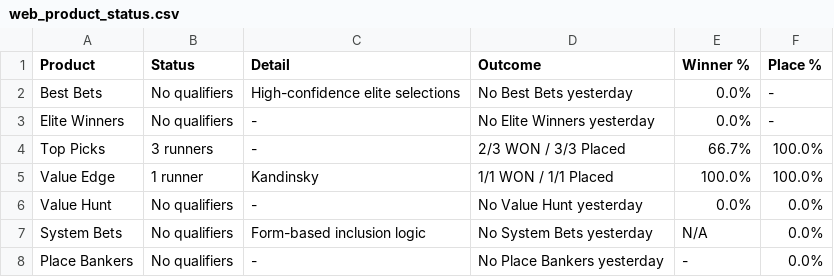
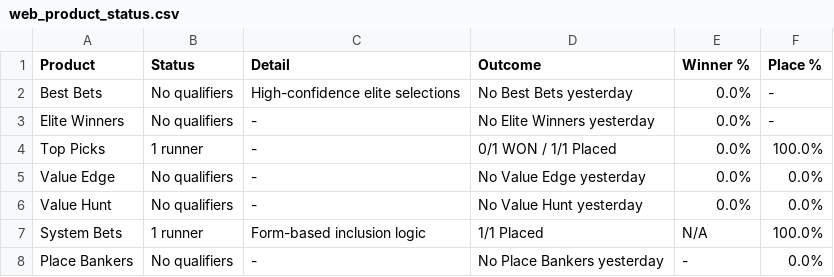
Before and after one commit to puntingiq/puntingiq-site, a CSV file: reports/latest/web_product_status.csv, drawn as a sheet.

```diff
--- a/reports/latest/web_product_status.csv
+++ b/reports/latest/web_product_status.csv
@@ -3,6 +3,6 @@ Best Bets,No qualifiers,High-confidence elite selections,No Best Bets yesterday,
 Elite Winners,No qualifiers,-,No Elite Winners yesterday,0.0%,-
-Top Picks,3 runners,-,2/3 WON / 3/3 Placed,66.7%,100.0%
-Value Edge,1 runner,Kandinsky,1/1 WON / 1/1 Placed,100.0%,100.0%
+Top Picks,1 runner,-,0/1 WON / 1/1 Placed,0.0%,100.0%
+Value Edge,No qualifiers,-,No Value Edge yesterday,0.0%,0.0%
 Value Hunt,No qualifiers,-,No Value Hunt yesterday,0.0%,0.0%
-System Bets,No qualifiers,Form-based inclusion logic,No System Bets yesterday,N/A,0.0%
+System Bets,1 runner,Form-based inclusion logic,1/1 Placed,N/A,100.0%
 Place Bankers,No qualifiers,-,No Place Bankers yesterday,-,0.0%
```
Also changed, not shown: reports/latest/web_race_by_race_summary.csv, reports/latest/web_top_picks_summary.csv, 18 other files.
